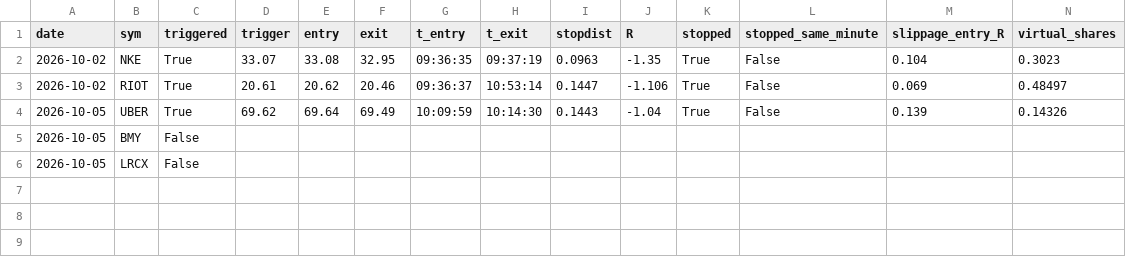
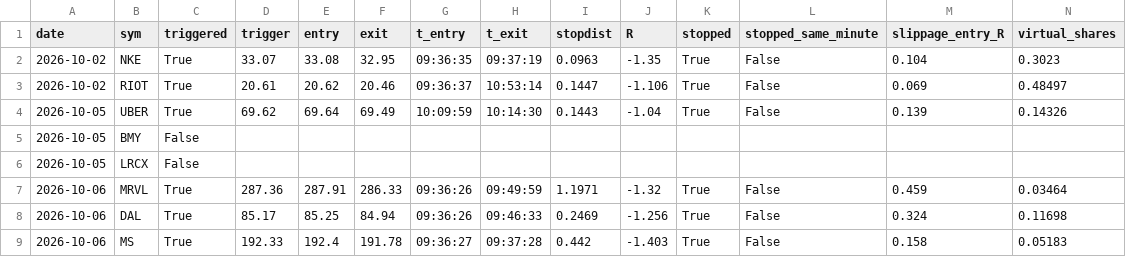
Before and after one commit to laurabbeaini-cmyk/orb-bot, a CSV file: trades.csv, drawn as a sheet; only a part is shown; rows hold the shown columns only; the diff names each change by its address in the sheet, - before the commit and + after, or states it on an @@ line.

```diff
--- a/trades.csv
+++ b/trades.csv
+row 7: 2026-10-06 | MRVL | True | 287.36 | 287.91 | 286.33 | 09:36:26 | 09:49:59 | 1.1971 | -1.32 | True | False | 0.459 | 0.03464
+row 8: 2026-10-06 | DAL | True | 85.17 | 85.25 | 84.94 | 09:36:26 | 09:46:33 | 0.2469 | -1.256 | True | False | 0.324 | 0.11698
+row 9: 2026-10-06 | MS | True | 192.33 | 192.4 | 191.78 | 09:36:27 | 09:37:28 | 0.442 | -1.403 | True | False | 0.158 | 0.05183
```
Also changed, not shown: 3 other files.
